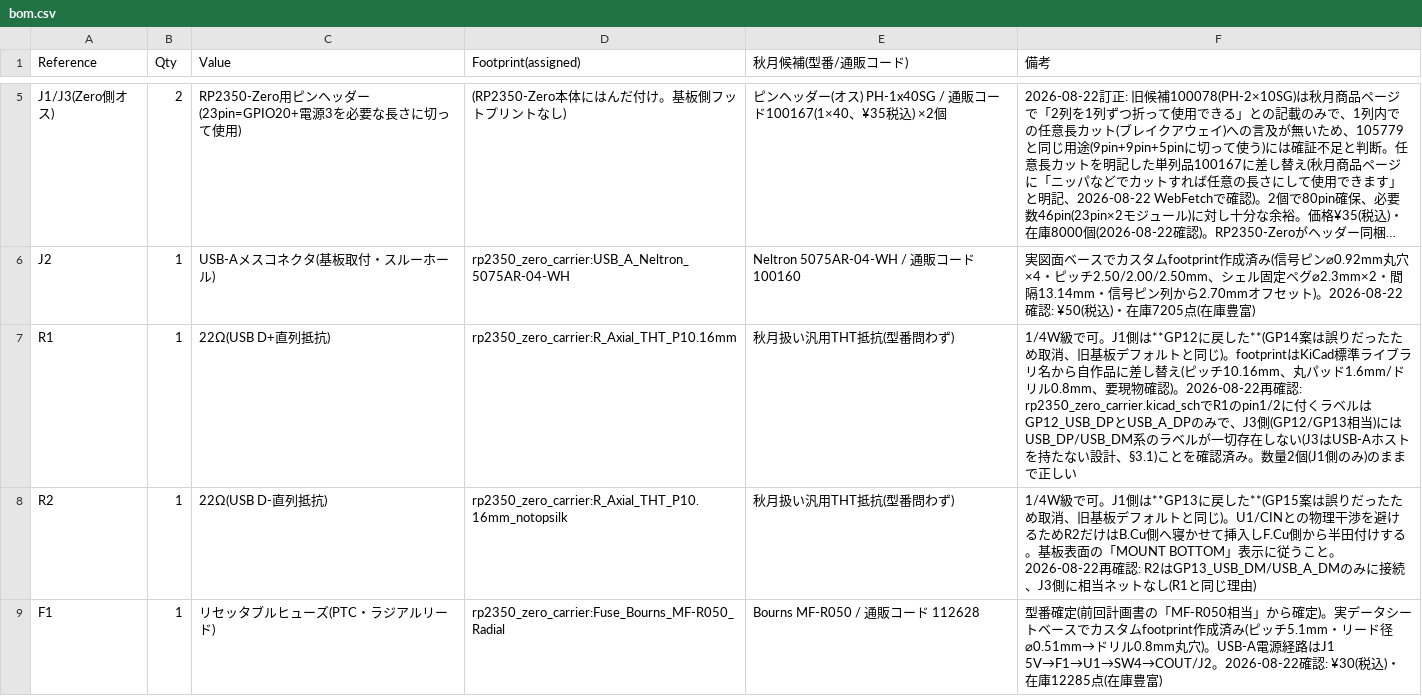
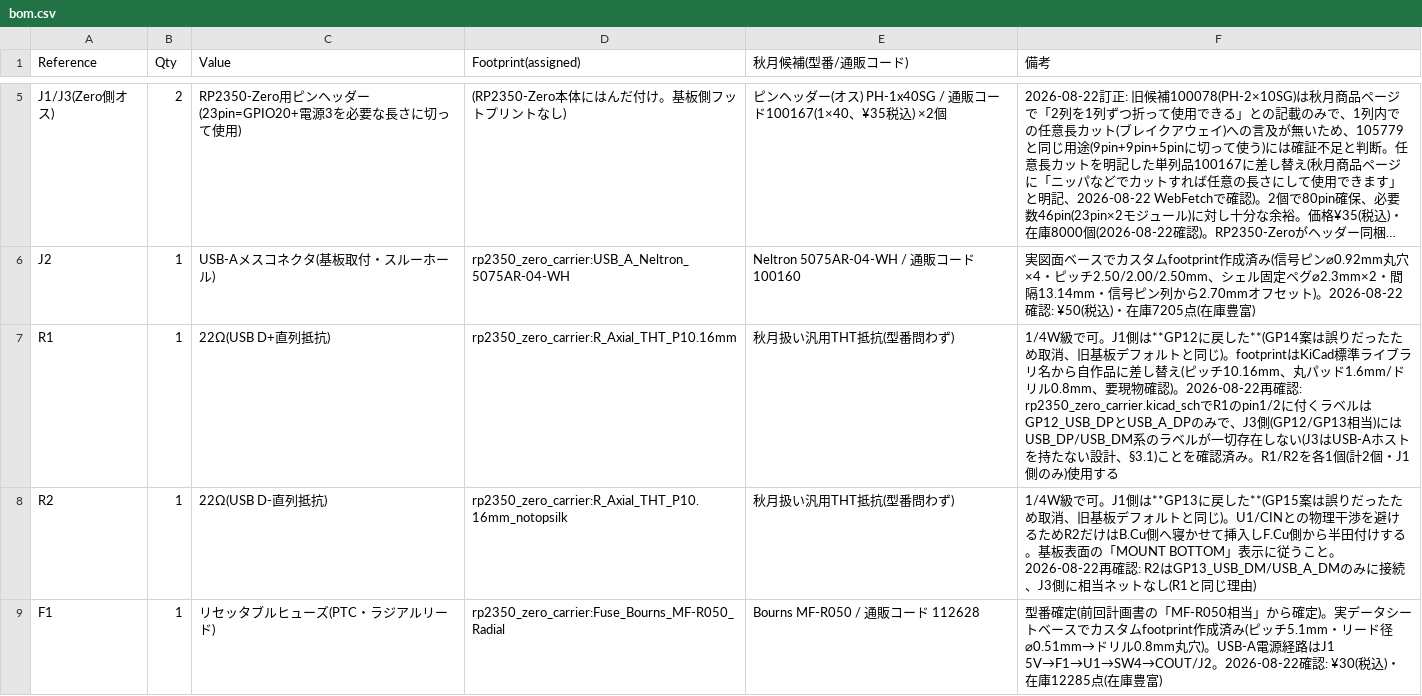
Before and after one commit to nananek/waveshare-genshin-midi-keyboard, a CSV file: hardware/rp2350_zero_carrier/bom.csv, drawn as a sheet; only a part is shown, gaps mark what is left out; long unchanged cells end in …; the diff names each change by its address in the sheet, - before the commit and + after, or states it on an @@ line.

Commit message:
checkpoint(hardware): clarify USB power budget

```diff
--- a/hardware/rp2350_zero_carrier/bom.csv
+++ b/hardware/rp2350_zero_carrier/bom.csv
-F7 (備考): …認済み。数量2個(J1側のみ)のままで正しい
+F7 (備考): …認済み。R1/R2を各1個(計2個・J1側のみ)使用する
```
Also changed, not shown: 1 other file.
